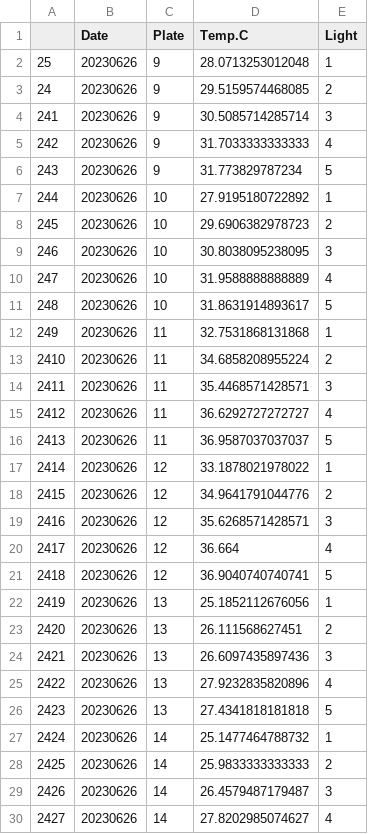
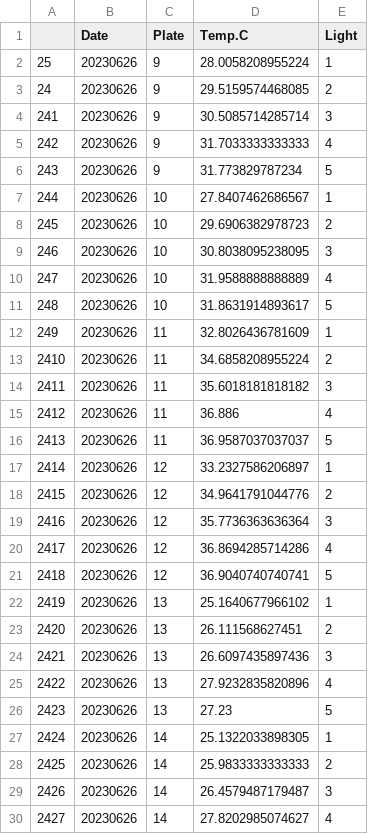
Before and after one commit to AHuffmyer/larval_symbiont_TPC, a CSV file: output/temp_pi_curves/runs_temp.csv, drawn as a sheet; only a part is shown; the diff covers the shown part only.

```diff
--- a/output/temp_pi_curves/runs_temp.csv
+++ b/output/temp_pi_curves/runs_temp.csv
@@ -1,3 +1,3 @@
 "","Date","Plate","Temp.C","Light"
-"25","20230626","9",28.0713253012048,1
+"25","20230626","9",28.0058208955224,1
 "24","20230626","9",29.5159574468085,2
@@ -6,3 +6,3 @@
 "243","20230626","9",31.773829787234,5
-"244","20230626","10",27.9195180722892,1
+"244","20230626","10",27.8407462686567,1
 "245","20230626","10",29.6906382978723,2
@@ -11,13 +11,13 @@
 "248","20230626","10",31.8631914893617,5
-"249","20230626","11",32.7531868131868,1
+"249","20230626","11",32.8026436781609,1
 "2410","20230626","11",34.6858208955224,2
-"2411","20230626","11",35.4468571428571,3
-"2412","20230626","11",36.6292727272727,4
+"2411","20230626","11",35.6018181818182,3
+"2412","20230626","11",36.886,4
 "2413","20230626","11",36.9587037037037,5
-"2414","20230626","12",33.1878021978022,1
+"2414","20230626","12",33.2327586206897,1
 "2415","20230626","12",34.9641791044776,2
-"2416","20230626","12",35.6268571428571,3
-"2417","20230626","12",36.664,4
+"2416","20230626","12",35.7736363636364,3
+"2417","20230626","12",36.8694285714286,4
 "2418","20230626","12",36.9040740740741,5
-"2419","20230626","13",25.1852112676056,1
+"2419","20230626","13",25.1640677966102,1
 "2420","20230626","13",26.111568627451,2
@@ -25,4 +25,4 @@
 "2422","20230626","13",27.9232835820896,4
-"2423","20230626","13",27.4341818181818,5
-"2424","20230626","14",25.1477464788732,1
+"2423","20230626","13",27.23,5
+"2424","20230626","14",25.1322033898305,1
 "2425","20230626","14",25.9833333333333,2
```
Also changed, not shown: 5 edited cells elsewhere in this file, output/temp_pi_curves/temp_PIcurves_calculated_normalized_photo_rates.csv, output/temp_pi_curves/temp_PIcurves_sdr_rates_raw.csv, 1 other file.
